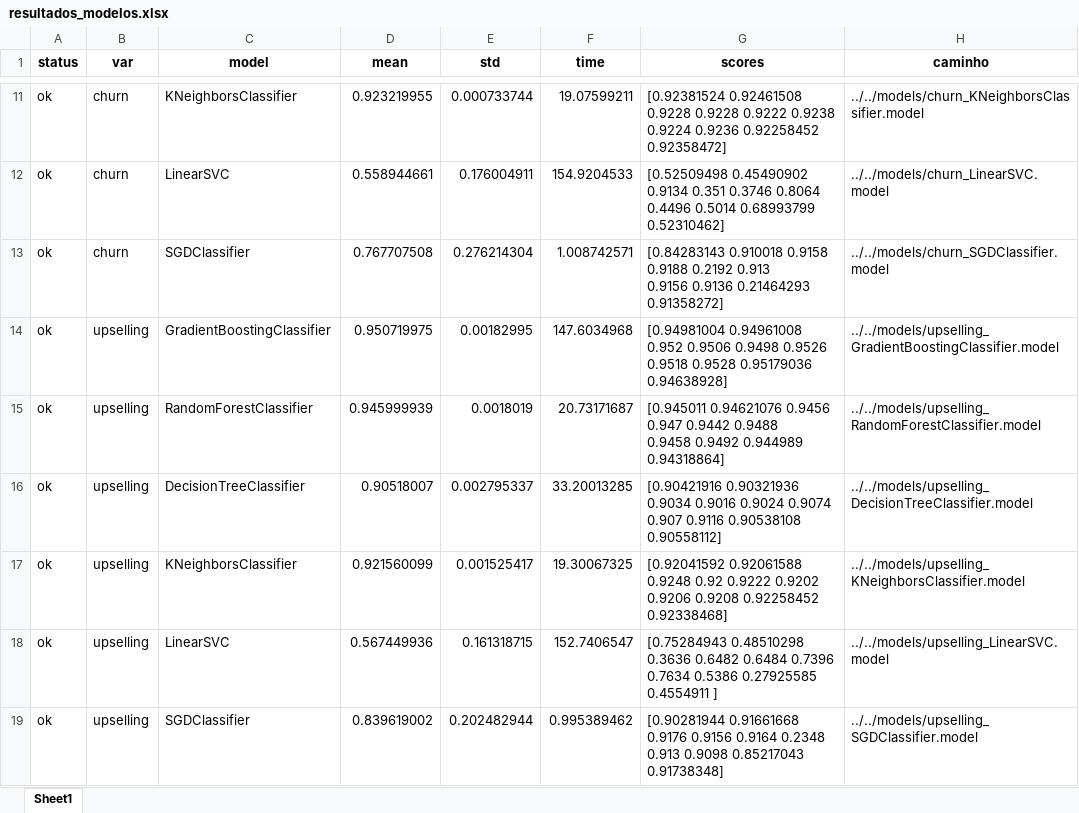
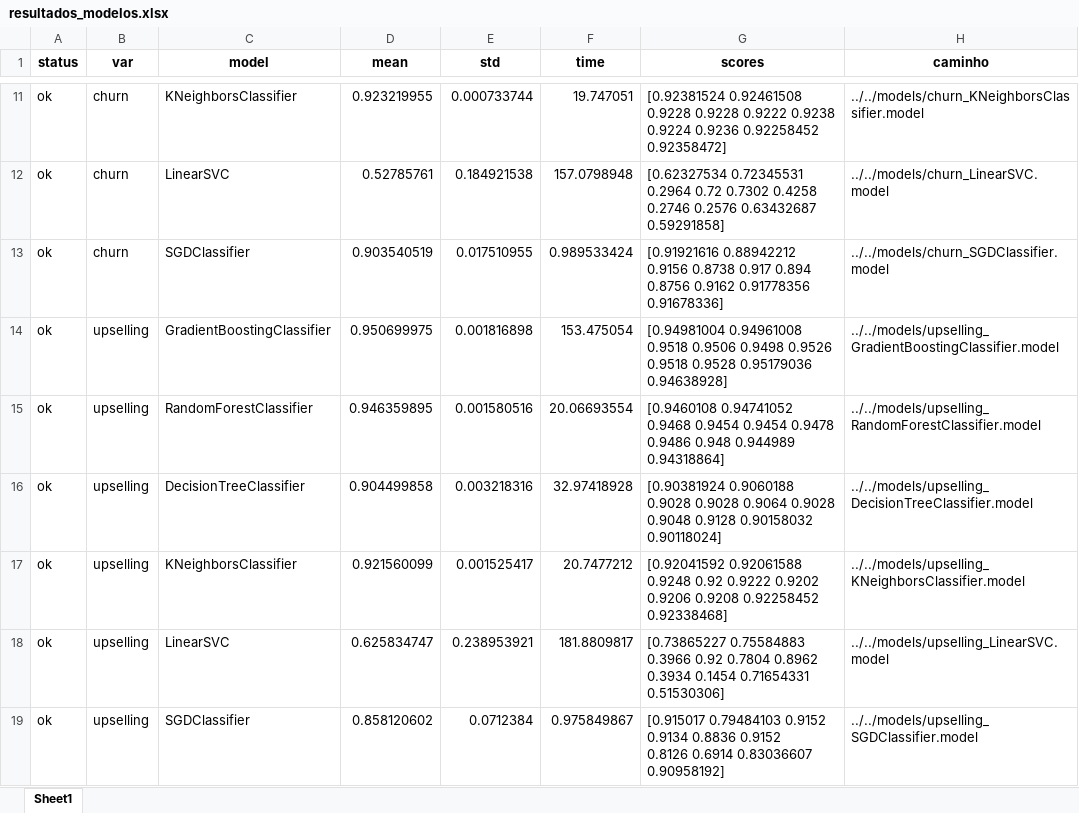
Before and after one commit to maikonabati/poc-kdd-cup-2009, an Excel workbook: dist/resultados_modelos.xlsx, sheet Sheet1, drawn as a sheet; only a part is shown, gaps mark what is left out; values as stored, in another font and other column widths than the file's, no borders; ↵ is a line break in a cell; the diff covers the shown part only; the diff names each change by its address in the sheet, - before the commit and + after, or states it on an @@ line.

```diff
--- a/dist/resultados_modelos.xlsx (sheet Sheet1)
+++ b/dist/resultados_modelos.xlsx (sheet Sheet1)
-F11 (time): 19.07599211
+F11 (time): 19.747051
-D12 (mean): 0.558944661
+D12 (mean): 0.52785761
-E12 (std): 0.176004911
+E12 (std): 0.184921538
-F12 (time): 154.9204533
+F12 (time): 157.0798948
-G12 (scores): [0.52509498 0.45490902 0.9134 0.351 0.3746 0.8064 ↵ 0.4496 0.5014 0.68993799 0.52310462]
+G12 (scores): [0.62327534 0.72345531 0.2964 0.72 0.7302 0.4258 ↵ 0.2746 0.2576 0.63432687 0.59291858]
-D13 (mean): 0.767707508
+D13 (mean): 0.903540519
-E13 (std): 0.276214304
+E13 (std): 0.017510955
-F13 (time): 1.008742571
+F13 (time): 0.989533424
-G13 (scores): [0.84283143 0.910018 0.9158 0.9188 0.2192 0.913 ↵ 0.9156 0.9136 0.21464293 0.91358272]
+G13 (scores): [0.91921616 0.88942212 0.9156 0.8738 0.917 0.894 ↵ 0.8756 0.9162 0.91778356 0.91678336]
-D14 (mean): 0.950719975
+D14 (mean): 0.950699975
-E14 (std): 0.00182995
+E14 (std): 0.001816898
-F14 (time): 147.6034968
+F14 (time): 153.475054
-G14 (scores): [0.94981004 0.94961008 0.952 0.9506 0.9498…
+G14 (scores): [0.94981004 0.94961008 0.9518 0.9506 0.9498…
-D15 (mean): 0.945999939
+D15 (mean): 0.946359895
-E15 (std): 0.0018019
+E15 (std): 0.001580516
-F15 (time): 20.73171687
+F15 (time): 20.06693554
-G15 (scores): [0.945011 0.94621076 0.9456 0.947 0.9442 0.9488 ↵ 0.9458 0.9492 0.944989 0.94318864]
+G15 (scores): [0.9460108 0.94741052 0.9468 0.9454 0.9454 0.9478 ↵ 0.9486 0.948 0.944989 0.94318864]
-D16 (mean): 0.90518007
+D16 (mean): 0.904499858
-E16 (std): 0.002795337
+E16 (std): 0.003218316
-F16 (time): 33.20013285
+F16 (time): 32.97418928
-G16 (scores): [0.90421916 0.90321936 0.9034 0.9016 0.9024 0.9074 ↵ 0.907 0.9116 0.90538108 0.90558112]
+G16 (scores): [0.90381924 0.9060188 0.9028 0.9028 0.9064 0.9028 ↵ 0.9048 0.9128 0.90158032 0.90118024]
-F17 (time): 19.30067325
+F17 (time): 20.7477212
-D18 (mean): 0.567449936
+D18 (mean): 0.625834747
-E18 (std): 0.161318715
+E18 (std): 0.238953921
-F18 (time): 152.7406547
+F18 (time): 181.8809817
-G18 (scores): [0.75284943 0.48510298 0.3636 0.6482 0.6484 0.7396 ↵ 0.7634 0.5386 0.27925585 0.4554911 ]
+G18 (scores): [0.73865227 0.75584883 0.3966 0.92 0.7804 0.8962 ↵ 0.3934 0.1454 0.71654331 0.51530306]
-D19 (mean): 0.839619002
+D19 (mean): 0.858120602
-E19 (std): 0.202482944
+E19 (std): 0.0712384
-F19 (time): 0.995389462
+F19 (time): 0.975849867
-G19 (scores): [0.90281944 0.91661668 0.9176 0.9156 0.9164 0.2348 ↵ 0.913 0.9098 0.85217043 0.91738348]
+G19 (scores): [0.915017 0.79484103 0.9152 0.9134 0.8836 0.9152 ↵ 0.8126 0.6914 0.83036607 0.90958192]
```
Also changed, not shown: 32 edited cells elsewhere in this sheet, 6 other files.
